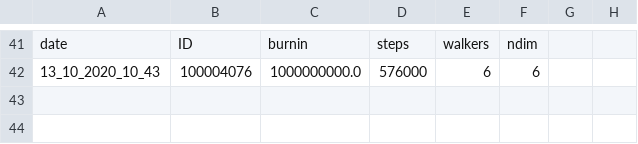
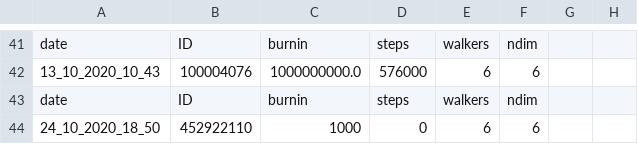
Before and after one commit to ekaterinailin/MalachiteMountains, a CSV file: analysis/results/mcmc/mcmc_meta.csv, drawn as a sheet; only a part is shown, gaps mark what is left out.

```diff
--- a/analysis/results/mcmc/mcmc_meta.csv
+++ b/analysis/results/mcmc/mcmc_meta.csv
@@ -42 +42,3 @@ date,ID,burnin,steps,walkers,ndim
 13_10_2020_10_43,100004076,1000000000.0,576000,6,6
+date,ID,burnin,steps,walkers,ndim
+24_10_2020_18_50,452922110,1000,0,6,6
```
Also changed, not shown: data/summary/inits.csv, 3 other files.
